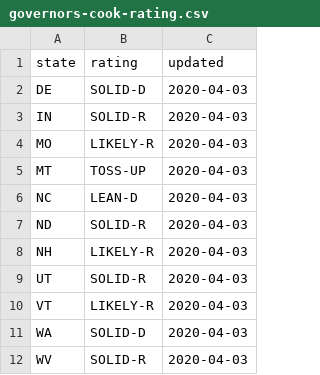
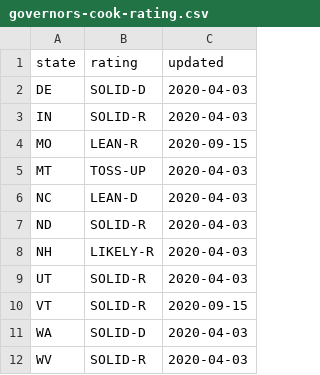
Before and after one commit to spacedogXYZ/crush2020, a CSV file: data/governors-cook-rating.csv, drawn as a sheet.

Commit message:
cook political updates

```diff
--- a/data/governors-cook-rating.csv
+++ b/data/governors-cook-rating.csv
@@ -3,3 +3,3 @@
 "IN","SOLID-R","2020-04-03"
-"MO","LIKELY-R","2020-04-03"
+"MO","LEAN-R","2020-09-15"
 "MT","TOSS-UP","2020-04-03"
@@ -9,3 +9,3 @@
 "UT","SOLID-R","2020-04-03"
-"VT","LIKELY-R","2020-04-03"
+"VT","SOLID-R","2020-09-15"
 "WA","SOLID-D","2020-04-03"
```
Also changed, not shown: data/house-cook-rating.csv, data/state-electoral-college.csv.
